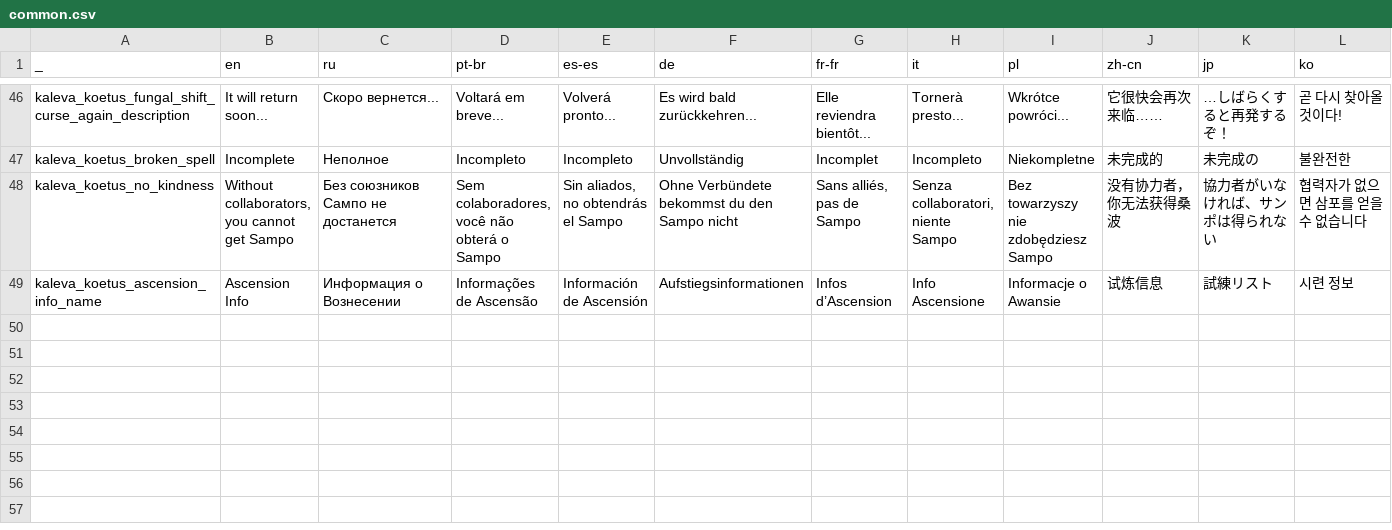
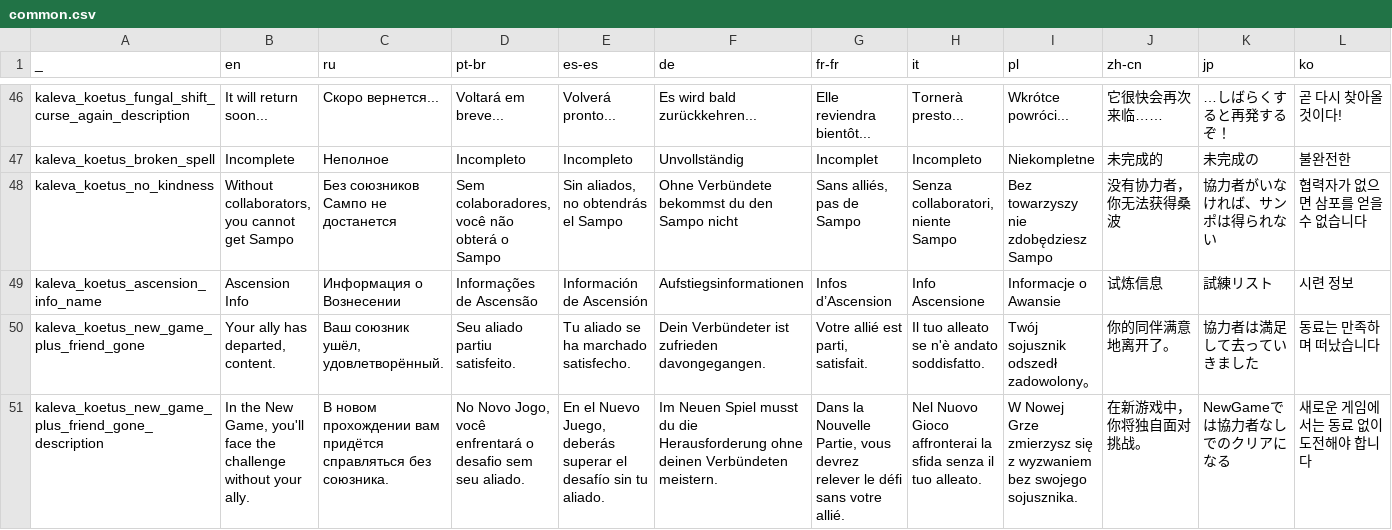
Before and after one commit to den3606/kaleva_koetus, a CSV file: files/translations/common.csv, drawn as a sheet; only a part is shown, gaps mark what is left out; the diff names each change by its address in the sheet, - before the commit and + after, or states it on an @@ line.

```diff
--- a/files/translations/common.csv
+++ b/files/translations/common.csv
+row 50: kaleva_koetus_new_game_plus_friend_gone | Your ally has departed, content. | Ваш союзник ушёл, удовлетворённый. | Seu aliado partiu satisfeito. | Tu aliado se ha marchado satisfecho. | Dein Verbündeter ist zufrieden davongegangen. | Votre allié est parti, satisfait. | Il tuo alleato se n'è andato soddisfatto. | Twój sojusznik odszedł zadowolony。 | 你的同伴满意地离开了。 | 協力者は満足して去っていきました | 동료는 만족하며 떠났습니다
+row 51: kaleva_koetus_new_game_plus_friend_gone_description | In the New Game, you'll face the challenge without your ally. | В новом прохождении вам придётся справляться без союзника. | No Novo Jogo, você enfrentará o desafio sem seu aliado. | En el Nuevo Juego, deberás superar el desafío sin tu aliado. | Im Neuen Spiel musst du die Herausforderung ohne deinen Verbündeten meistern. | Dans la Nouvelle Partie, vous devrez relever le défi sans votre allié. | Nel Nuovo Gioco affronterai la sfida senza il tuo alleato. | W Nowej Grze zmierzysz się z wyzwaniem bez swojego sojusznika. | 在新游戏中，你将独自面对挑战。 | NewGameでは協力者なしでのクリアになる | 새로운 게임에서는 동료 없이 도전해야 합니다
```
Also changed, not shown: 5 other files.
